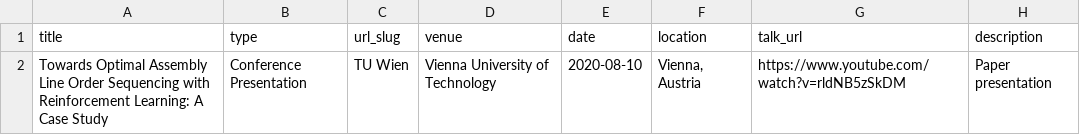
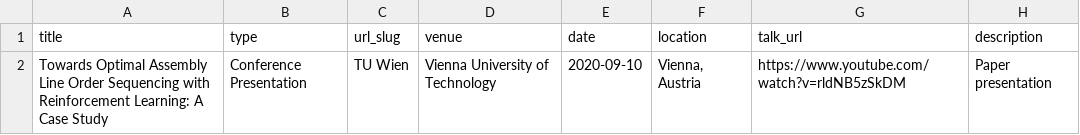
Before and after one commit to hotbydefault/saadshafiq.github.io, a TSV file: markdown_generator/talks.tsv, drawn as a sheet.

```diff
--- a/markdown_generator/talks.tsv
+++ b/markdown_generator/talks.tsv
@@ -1,2 +1,2 @@
 title	type	url_slug	venue	date	location	talk_url	description
-Towards Optimal Assembly Line Order Sequencing with Reinforcement Learning: A Case Study	Conference Presentation	TU Wien	Vienna University of Technology	2020-08-10	Vienna, Austria	https://www.youtube.com/watch?v=rldNB5zSkDM	Paper presentation
+Towards Optimal Assembly Line Order Sequencing with Reinforcement Learning: A Case Study	Conference Presentation	TU Wien	Vienna University of Technology	2020-09-10	Vienna, Austria	https://www.youtube.com/watch?v=rldNB5zSkDM	Paper presentation
```
Also changed, not shown: 5 other files.
